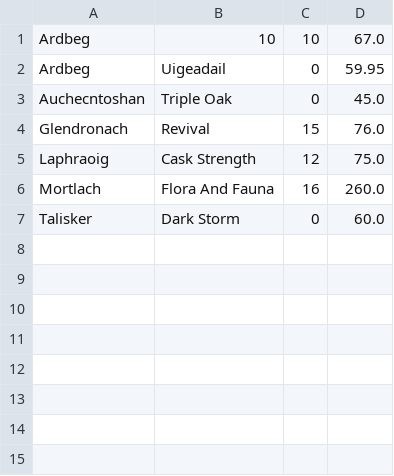
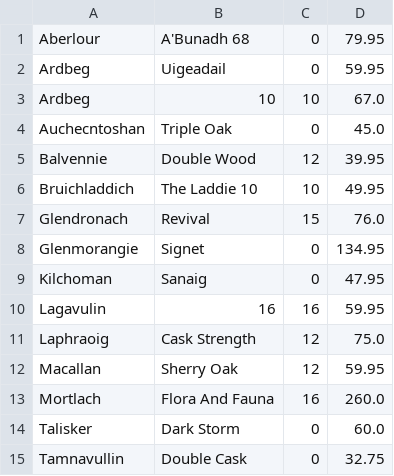
Before and after one commit to AidanCurley/Top-Shelf, a CSV file: bottles.csv, drawn as a sheet.

Commit message:
added more bottles and comments

```diff
--- a/bottles.csv
+++ b/bottles.csv
@@ -1,7 +1,15 @@
+Aberlour,A'Bunadh 68,0,79.95
+Ardbeg,Uigeadail,0,59.95
 Ardbeg,10,10,67.0
-Ardbeg,Uigeadail,0,59.95
 Auchecntoshan,Triple Oak,0,45.0
+Balvennie,Double Wood,12,39.95
+Bruichladdich,The Laddie 10,10,49.95
 Glendronach,Revival,15,76.0
+Glenmorangie,Signet,0,134.95
+Kilchoman,Sanaig,0,47.95
+Lagavulin,16,16,59.95
 Laphraoig,Cask Strength,12,75.0
+Macallan,Sherry Oak,12,59.95
 Mortlach,Flora And Fauna,16,260.0
 Talisker,Dark Storm,0,60.0
+Tamnavullin,Double Cask,0,32.75
```
Also changed, not shown: 1 other file.
